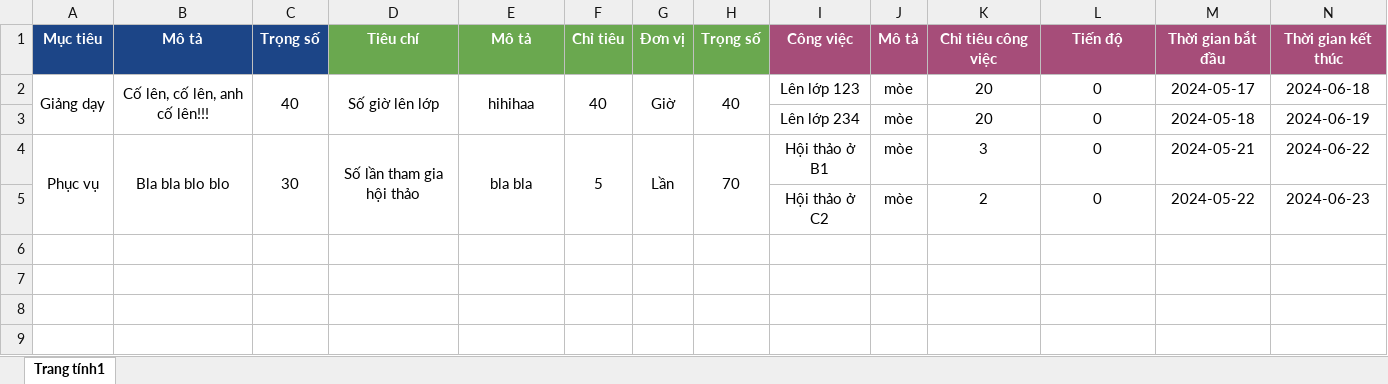
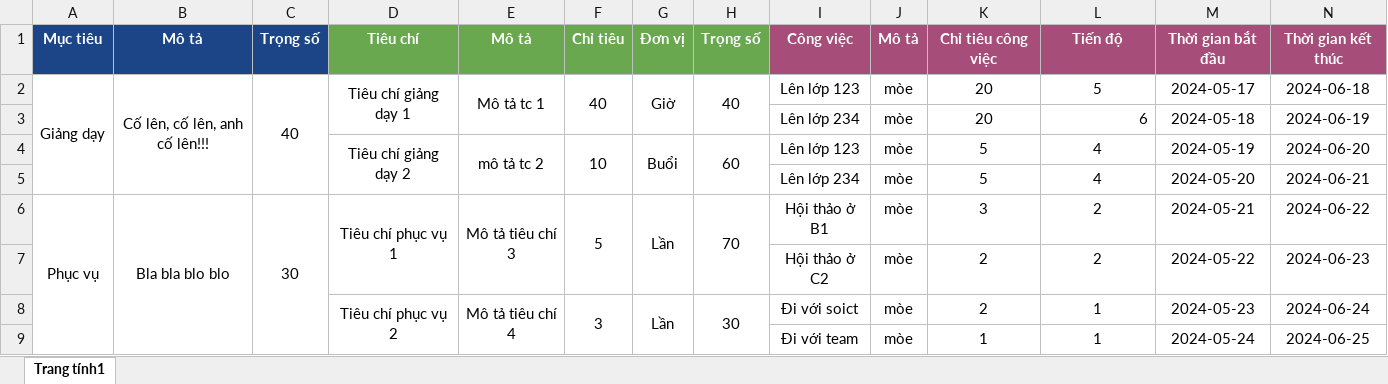
Before and after one commit to luandv03/kpi_manager_app, an Excel workbook: kpi/public/template.xlsx, sheet Trang tính1, drawn as a sheet; values as stored, in another font and other column widths than the file's, no borders; addresses are those after the commit; the diff names each change by its address in the sheet, - before the commit and + after, or states it on an @@ line.

```diff
--- a/kpi/public/template.xlsx (sheet Trang tính1)
+++ b/kpi/public/template.xlsx (sheet Trang tính1)
-D2: Số giờ lên lớp
+D2: Tiêu chí giảng dạy 1
-E2: hihihaa
+E2: Mô tả tc 1
-L2: 0
+L2: 5
-L3: 0
+L3: 6
-L3 alignment: center
+L3 alignment: right
+row 4:  |  |  | Tiêu chí giảng dạy 2 | mô tả tc 2 | 10 | Buổi | 60 | Lên lớp 123 | mòe | 5 | 4 | 2024-05-19 | 2024-06-20
+row 5:  |  |  |  |  |  |  |  | Lên lớp 234 | mòe | 5 | 4 | 2024-05-20 | 2024-06-21
-D6: Số lần tham gia hội thảo
+D6: Tiêu chí phục vụ 1
-E6: bla bla
+E6: Mô tả tiêu chí 3
-L6:L7: 0
+L6:L7: 2
+row 8:  |  |  | Tiêu chí phục vụ 2 | Mô tả tiêu chí 4 | 3 | Lần | 30 | Đi với soict | mòe | 2 | 1 | 2024-05-23 | 2024-06-24
+row 9:  |  |  |  |  |  |  |  | Đi với team | mòe | 1 | 1 | 2024-05-24 | 2024-06-25
```
Also changed, not shown: 14 other files.
